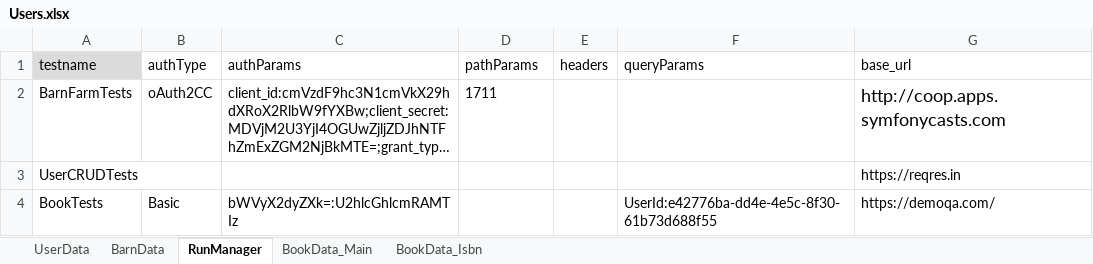
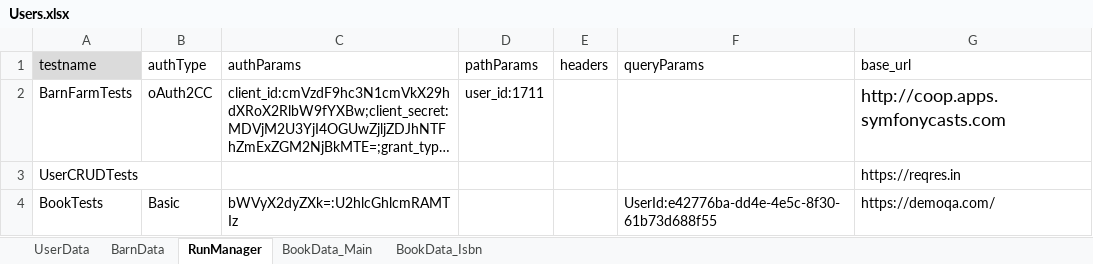
Before and after one commit to apreeti-tw/rest-assured-qa-capability-framework, an Excel workbook: src/main/resources/Users.xlsx, sheet RunManager, drawn as a sheet; long unchanged cells end in …; values as stored, in another font and other column widths than the file's, no borders; the diff names each change by its address in the sheet, - before the commit and + after, or states it on an @@ line.

```diff
--- a/src/main/resources/Users.xlsx (sheet RunManager)
+++ b/src/main/resources/Users.xlsx (sheet RunManager)
-D2 (pathParams): 1711
+D2 (pathParams): user_id:1711
```
Also changed, not shown: 8 other files.
